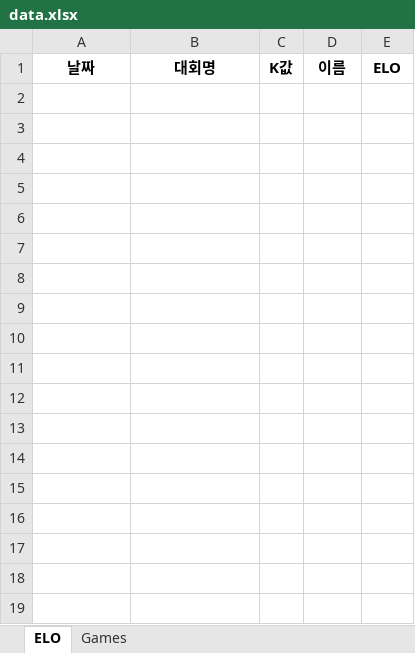
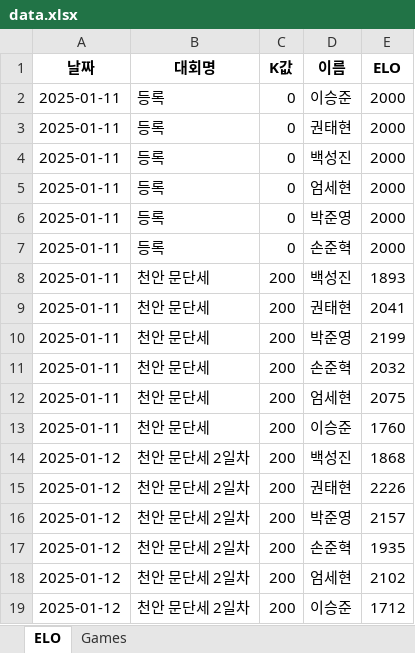
Before and after one commit to sohnjun96/-ELO, an Excel workbook: data.xlsx, sheet ELO, drawn as a sheet; values as stored, in another font and other column widths than the file's, no borders; the diff names each change by its address in the sheet, - before the commit and + after, or states it on an @@ line.

```diff
--- a/data.xlsx (sheet ELO)
+++ b/data.xlsx (sheet ELO)
+row 2: 2025-01-11 | 등록 | 0 | 이승준 | 2000
+row 3: 2025-01-11 | 등록 | 0 | 권태현 | 2000
+row 4: 2025-01-11 | 등록 | 0 | 백성진 | 2000
+row 5: 2025-01-11 | 등록 | 0 | 엄세현 | 2000
+row 6: 2025-01-11 | 등록 | 0 | 박준영 | 2000
+row 7: 2025-01-11 | 등록 | 0 | 손준혁 | 2000
+row 8: 2025-01-11 | 천안 문단세 | 200 | 백성진 | 1893
+row 9: 2025-01-11 | 천안 문단세 | 200 | 권태현 | 2041
+row 10: 2025-01-11 | 천안 문단세 | 200 | 박준영 | 2199
+row 11: 2025-01-11 | 천안 문단세 | 200 | 손준혁 | 2032
+row 12: 2025-01-11 | 천안 문단세 | 200 | 엄세현 | 2075
+row 13: 2025-01-11 | 천안 문단세 | 200 | 이승준 | 1760
+row 14: 2025-01-12 | 천안 문단세 2일차 | 200 | 백성진 | 1868
+row 15: 2025-01-12 | 천안 문단세 2일차 | 200 | 권태현 | 2226
+row 16: 2025-01-12 | 천안 문단세 2일차 | 200 | 박준영 | 2157
+row 17: 2025-01-12 | 천안 문단세 2일차 | 200 | 손준혁 | 1935
+row 18: 2025-01-12 | 천안 문단세 2일차 | 200 | 엄세현 | 2102
+row 19: 2025-01-12 | 천안 문단세 2일차 | 200 | 이승준 | 1712
```
Also changed, not shown: sheet Games, 2 other files.
